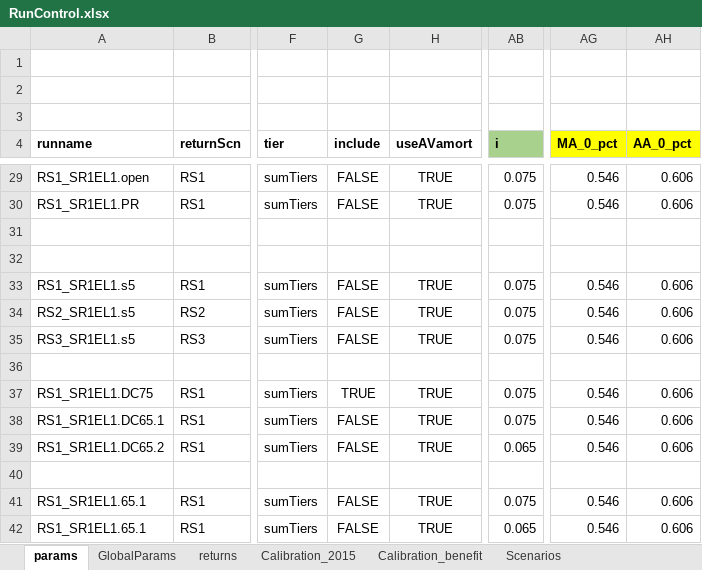
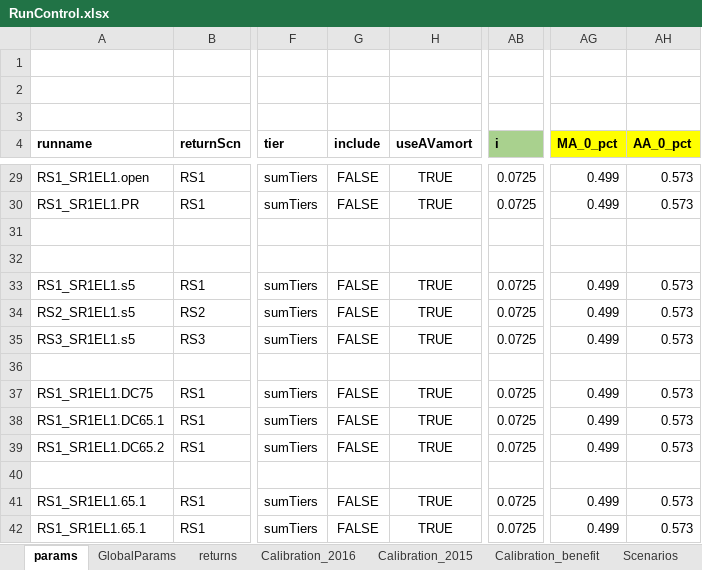
Before and after one commit to marshallpku/Model_PSERS, an Excel workbook: RunControl.xlsx, sheet params, drawn as a sheet; only a part is shown, gaps mark what is left out; values as stored, in another font and other column widths than the file's, no borders; the diff covers the shown part only; the diff names each change by its address in the sheet, - before the commit and + after, or states it on an @@ line.

```diff
--- a/RunControl.xlsx (sheet params)
+++ b/RunControl.xlsx (sheet params)
+sheet tab: Calibration_2016
-AB29:AB30 (i): 0.075
+AB29:AB30 (i): 0.0725
-AG29:AG30 (MA_0_pct): 0.546
+AG29:AG30 (MA_0_pct): 0.499
-AH29:AH30 (AA_0_pct): 0.606
+AH29:AH30 (AA_0_pct): 0.573
-AB33:AB35 (i): 0.075
+AB33:AB35 (i): 0.0725
-AG33:AG35 (MA_0_pct): 0.546
+AG33:AG35 (MA_0_pct): 0.499
-AH33:AH35 (AA_0_pct): 0.606
+AH33:AH35 (AA_0_pct): 0.573
-G37 (include): TRUE
+G37 (include): FALSE
-AB37:AB38 (i): 0.075
+AB37:AB38 (i): 0.0725
-AG37:AG39 (MA_0_pct): 0.546
+AG37:AG39 (MA_0_pct): 0.499
-AH37:AH39 (AA_0_pct): 0.606
+AH37:AH39 (AA_0_pct): 0.573
-AB39 (i): 0.065
+AB39 (i): 0.0725
-AB41 (i): 0.075
+AB41 (i): 0.0725
-AG41:AG42 (MA_0_pct): 0.546
+AG41:AG42 (MA_0_pct): 0.499
-AH41:AH42 (AA_0_pct): 0.606
+AH41:AH42 (AA_0_pct): 0.573
-AB42 (i): 0.065
+AB42 (i): 0.0725
```
Also changed, not shown: 64 edited cells elsewhere in this sheet, sheet returns, sheet GlobalParams, charts or pictures, 10 other files.
